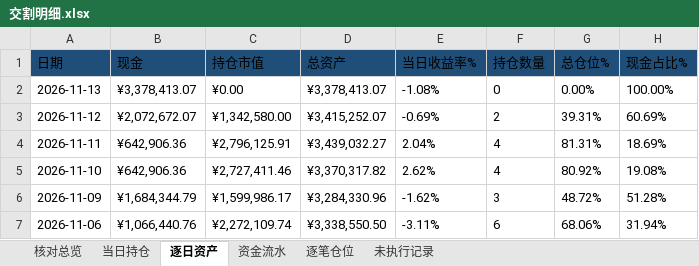
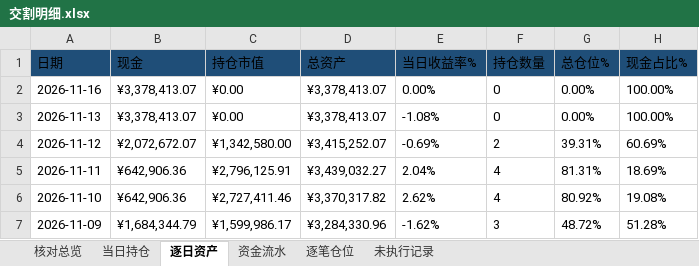
Before and after one commit to nancybhc/ma-cycle3-backtest, an Excel workbook: downloads/交割明细.xlsx, sheet 逐日资产, drawn as a sheet; only a part is shown; the shorter side is filled out with more unchanged rows; values as stored, in another font and other column widths than the file's, no borders; the diff names each change by its address in the sheet, - before the commit and + after, or states it on an @@ line.

```diff
--- a/downloads/交割明细.xlsx (sheet 逐日资产)
+++ b/downloads/交割明细.xlsx (sheet 逐日资产)
+row 2: 2026-11-16 | ¥3,378,413.07 | ¥0.00 | ¥3,378,413.07 | 0.00% | 0 | 0.00% | 100.00%
```
Also changed, not shown: sheet 核对总览, 3 other files.
